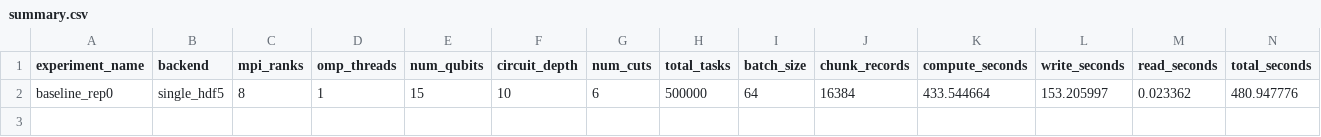
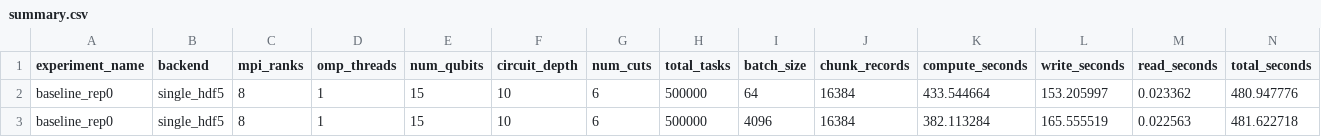
Before and after one commit to waxeia/graduate_proj, a CSV file: results/mpi_benchmarks/hdf5/summary.csv, drawn as a sheet; only a part is shown; rows hold the shown columns only; the diff names each change by its address in the sheet, - before the commit and + after, or states it on an @@ line.

Commit message:
batch_size=4096

```diff
--- a/results/mpi_benchmarks/hdf5/summary.csv
+++ b/results/mpi_benchmarks/hdf5/summary.csv
+row 3: baseline_rep0 | single_hdf5 | 8 | 1 | 15 | 10 | 6 | 500000 | 4096 | 16384 | 382.113284 | 165.555519 | 0.022563 | 481.622718
```
Also changed, not shown: results/mpi_benchmarks/memory/summary.csv, results/mpi_benchmarks/multifile/summary.csv, 6 other files.
